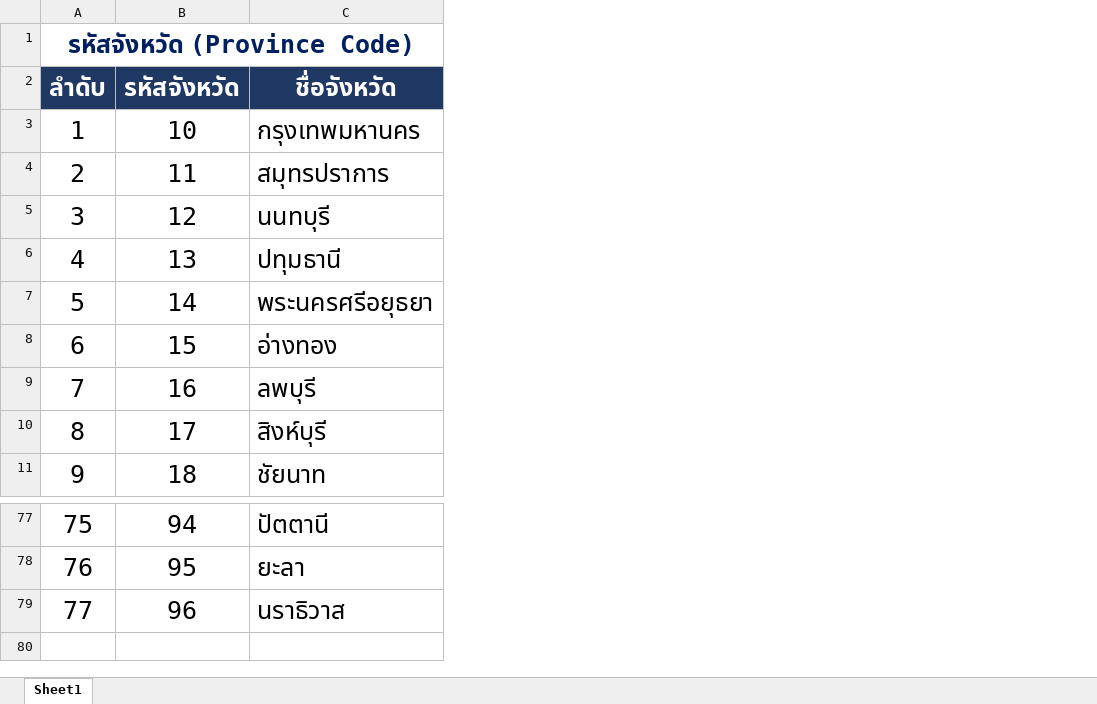
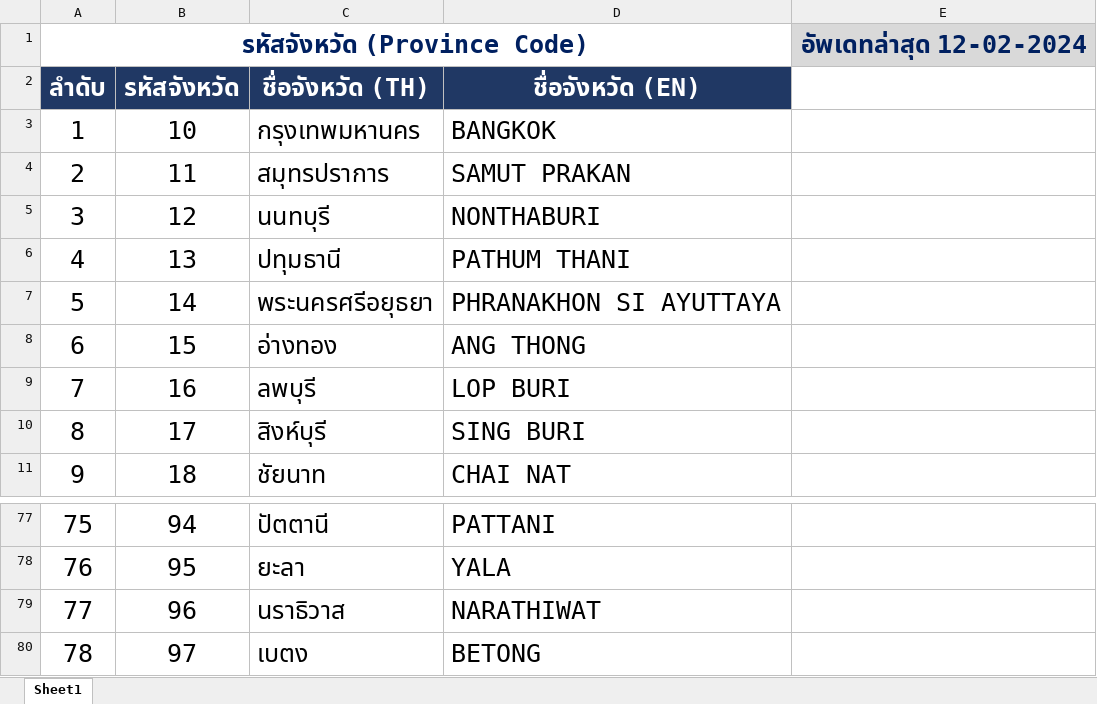
Before and after one commit to ecs-support/contents, an Excel workbook: reference/static/files/province_code.xlsx, sheet Sheet1, drawn as a sheet; only a part is shown, gaps mark what is left out; values as stored, in another font and other column widths than the file's, no borders; the diff names each change by its address in the sheet, - before the commit and + after, or states it on an @@ line.

```diff
--- a/reference/static/files/province_code.xlsx (sheet Sheet1)
+++ b/reference/static/files/province_code.xlsx (sheet Sheet1)
+column D (ชื่อจังหวัด (EN)), rows 3-11: BANGKOK | SAMUT PRAKAN | NONTHABURI | PATHUM THANI | PHRANAKHON SI AYUTTAYA | ANG THONG | LOP BURI | SING BURI | CHAI NAT; rows 77-79: PATTANI | YALA | NARATHIWAT
+column E, row 1: อัพเดทล่าสุด 12-02-2024
-C2: ชื่อจังหวัด
+C2: ชื่อจังหวัด (TH)
+row 80: 78 | 97 | เบตง | BETONG
```
Also changed, not shown: 3 other files.
